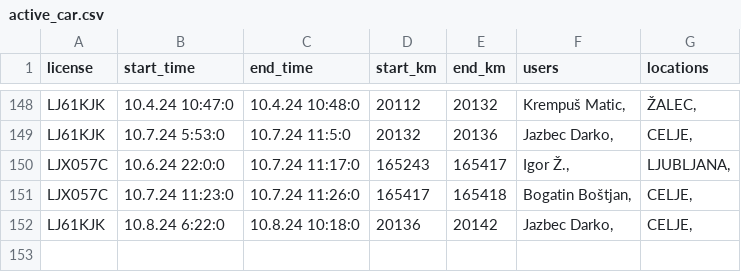
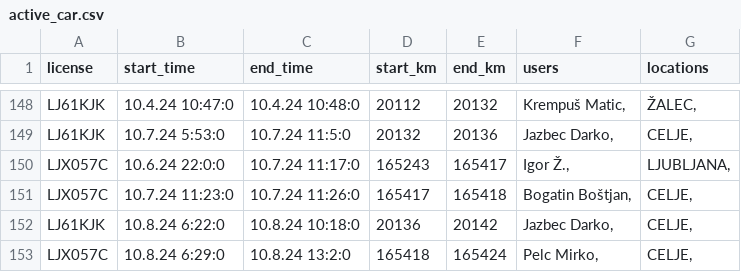
Before and after one commit to SRP-B/pot-dat, a CSV file: active_car.csv, drawn as a sheet; only a part is shown, gaps mark what is left out; the diff names each change by its address in the sheet, - before the commit and + after, or states it on an @@ line.

Commit message:
Appv12

```diff
--- a/active_car.csv
+++ b/active_car.csv
+row 153: LJX057C | 10.8.24 6:29:0 | 10.8.24 13:2:0 | 165418 | 165424 | Pelc Mirko, | CELJE,
```
